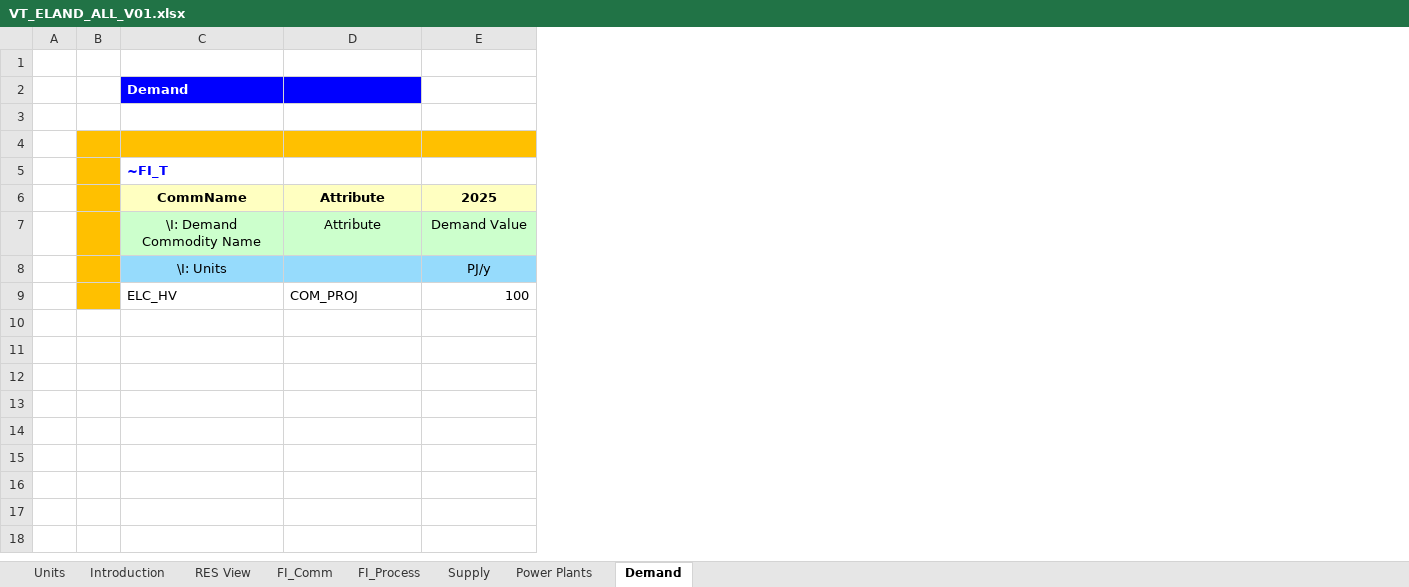
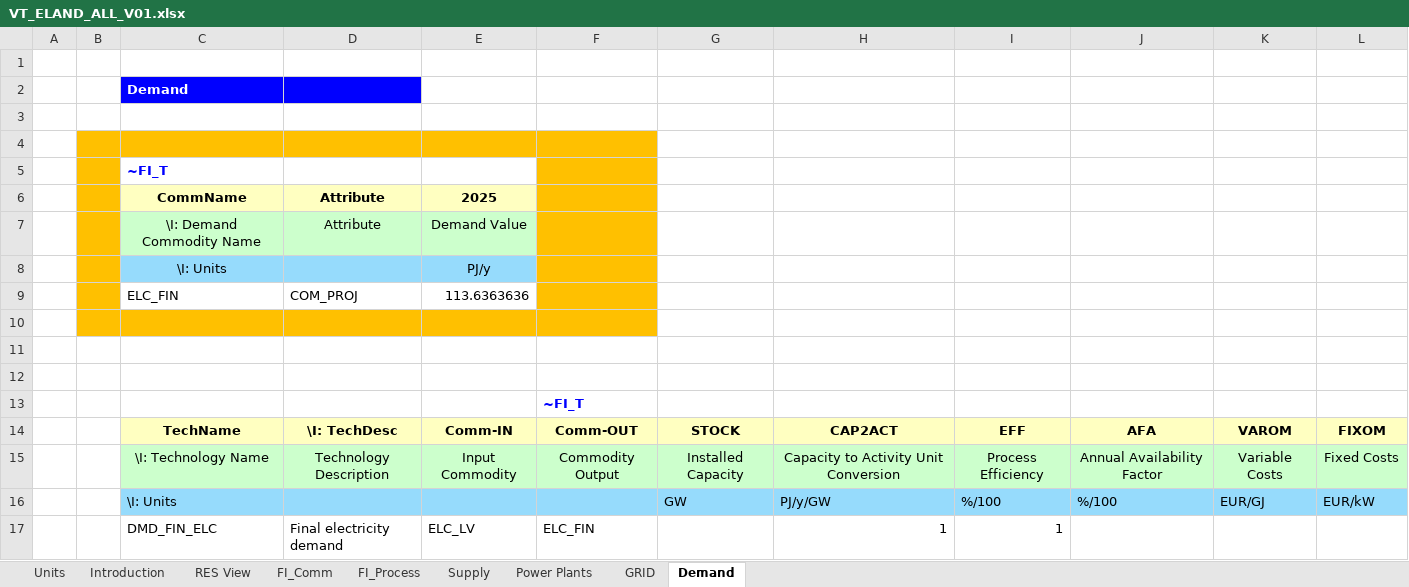
Before and after one commit to ceoll2001/IERP, an Excel workbook: VT_ELAND_ALL_V01.xlsx, sheet Demand, drawn as a sheet; values as stored, in another font and other column widths than the file's, no borders; addresses are those after the commit; the diff names each change by its address in the sheet, - before the commit and + after, or states it on an @@ line.

```diff
--- a/VT_ELAND_ALL_V01.xlsx (sheet Demand)
+++ b/VT_ELAND_ALL_V01.xlsx (sheet Demand)
+sheet tab: GRID
+column F, empty
+column G, empty
+column H, empty
+column I, empty
+column J, empty
+column K, empty
+column L, empty
+row 9:  |  | ELC_FIN | COM_PROJ | 113.6363636
-row 10:  |  | ELC_HV | COM_PROJ | 100
+row 10: (empty)
-C10:E10 fill: none
+C10:E10 fill: #FFC000
+row 11: (empty)
+row 12: (empty)
+row 13:  |  |  |  |  | ~FI_T
+row 14:  |  | TechName | \I: TechDesc | Comm-IN | Comm-OUT | STOCK | CAP2ACT | EFF | AFA | VAROM | FIXOM
+row 15:  |  | \I: Technology Name | Technology Description | Input Commodity | Commodity Output | Installed Capacity | Capacity to Activity Unit Conversion | Process Efficiency | Annual Availability Factor | Variable Costs | Fixed Costs
+row 16:  |  | \I: Units |  |  |  | GW | PJ/y/GW | %/100 | %/100 | EUR/GJ | EUR/kW
+row 17:  |  | DMD_FIN_ELC | Final electricity demand | ELC_LV | ELC_FIN |  | 1 | 1
```
Also changed, not shown: sheet Power Plants, sheet FI_Process, sheet FI_Comm, sheet Supply, sheet Units, SysSettings.xlsx.
